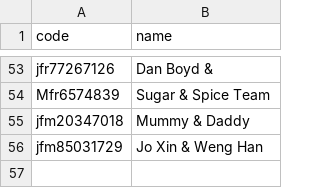
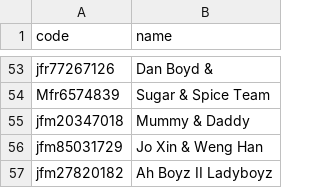
Before and after one commit to tzeliz/junandliz, a CSV file: names.csv, drawn as a sheet; only a part is shown, gaps mark what is left out; the diff names each change by its address in the sheet, - before the commit and + after, or states it on an @@ line.

```diff
--- a/names.csv
+++ b/names.csv
+row 57: jfm27820182 | Ah Boyz II Ladyboyz
```
Also changed, not shown: 4 other files.
